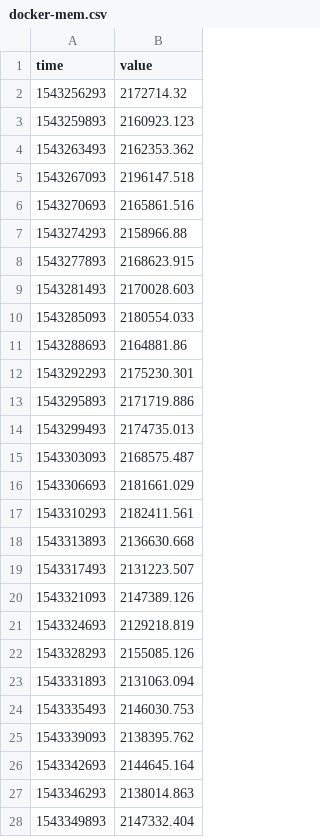
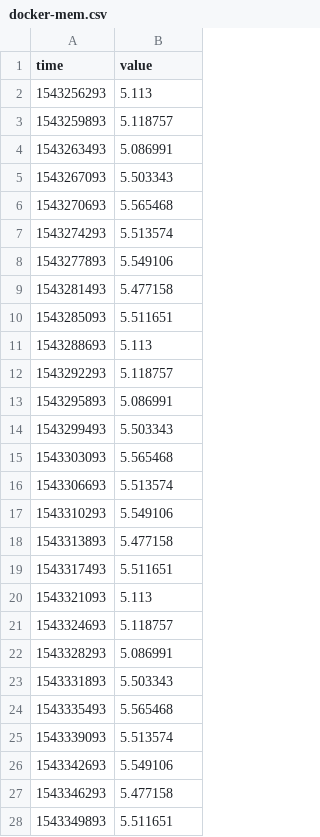
Before and after one commit to plamenpasliev/CloudComputing2018, a CSV file: ASS2SUB/docker-mem.csv, drawn as a sheet; only a part is shown; the diff covers the shown part only.

```diff
--- a/ASS2SUB/docker-mem.csv
+++ b/ASS2SUB/docker-mem.csv
@@ -1,28 +1,28 @@
 time,value
-1543256293,2172714.32
-1543259893,2160923.123
-1543263493,2162353.362
-1543267093,2196147.518
-1543270693,2165861.516
-1543274293,2158966.88
-1543277893,2168623.915
-1543281493,2170028.603
-1543285093,2180554.033
-1543288693,2164881.86
-1543292293,2175230.301
-1543295893,2171719.886
-1543299493,2174735.013
-1543303093,2168575.487
-1543306693,2181661.029
-1543310293,2182411.561
-1543313893,2136630.668
-1543317493,2131223.507
-1543321093,2147389.126
-1543324693,2129218.819
-1543328293,2155085.126
-1543331893,2131063.094
-1543335493,2146030.753
-1543339093,2138395.762
-1543342693,2144645.164
-1543346293,2138014.863
-1543349893,2147332.404
+1543256293,5.113
+1543259893,5.118757
+1543263493,5.086991
+1543267093,5.503343
+1543270693,5.565468
+1543274293,5.513574
+1543277893,5.549106
+1543281493,5.477158
+1543285093,5.511651
+1543288693,5.113
+1543292293,5.118757
+1543295893,5.086991
+1543299493,5.503343
+1543303093,5.565468
+1543306693,5.513574
+1543310293,5.549106
+1543313893,5.477158
+1543317493,5.511651
+1543321093,5.113
+1543324693,5.118757
+1543328293,5.086991
+1543331893,5.503343
+1543335493,5.565468
+1543339093,5.513574
+1543342693,5.549106
+1543346293,5.477158
+1543349893,5.511651
```
Also changed, not shown: 21 edited cells elsewhere in this file, ASS2SUB/docker-fork.csv, ASS2SUB/kvm-fork.csv, 9 other files.
